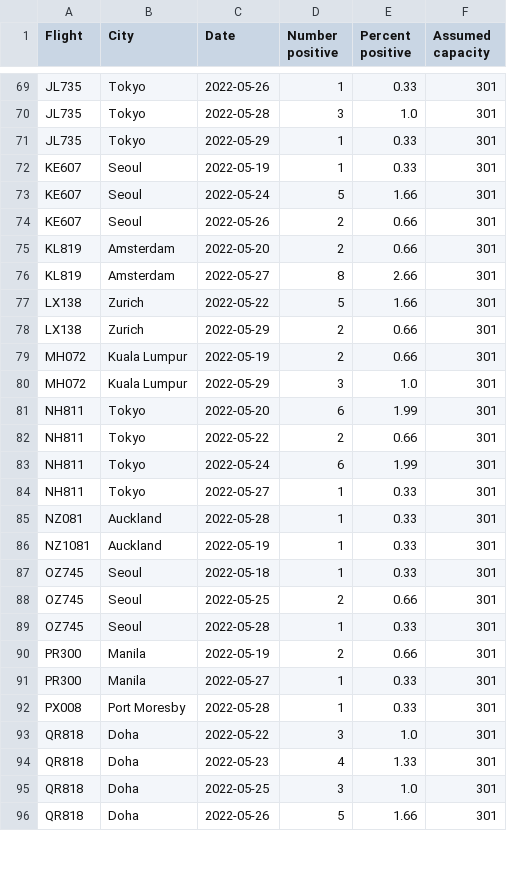
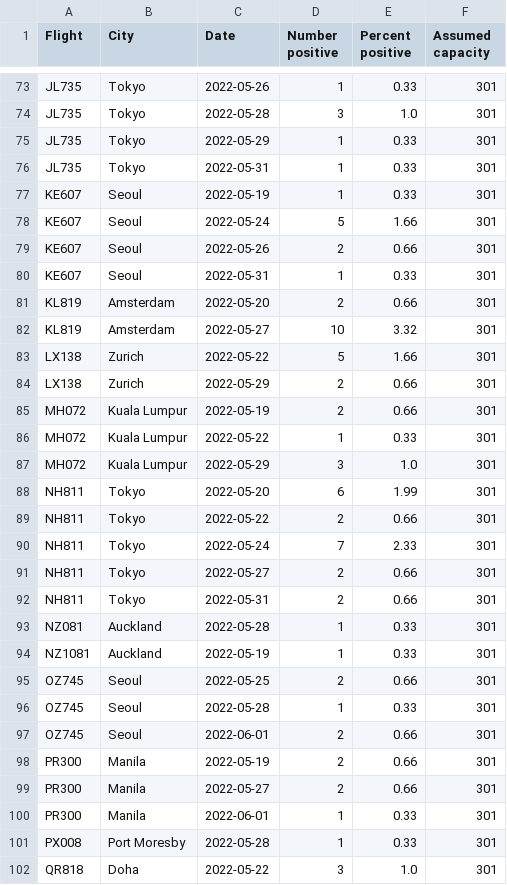
Before and after one commit to adisbladis/hk-flight-data, a CSV file: flights.csv, drawn as a sheet; only a part is shown, gaps mark what is left out; the shorter side is filled out with more unchanged rows; the diff covers the shown part only.

```diff
--- a/flights.csv
+++ b/flights.csv
@@ -71,2 +75,3 @@ JL735,Tokyo,2022-05-28,3,1.0,301
 JL735,Tokyo,2022-05-29,1,0.33,301
+JL735,Tokyo,2022-05-31,1,0.33,301
 KE607,Seoul,2022-05-19,1,0.33,301
@@ -74,4 +79,5 @@ KE607,Seoul,2022-05-24,5,1.66,301
 KE607,Seoul,2022-05-26,2,0.66,301
+KE607,Seoul,2022-05-31,1,0.33,301
 KL819,Amsterdam,2022-05-20,2,0.66,301
-KL819,Amsterdam,2022-05-27,8,2.66,301
+KL819,Amsterdam,2022-05-27,10,3.32,301
 LX138,Zurich,2022-05-22,5,1.66,301
@@ -79,2 +85,3 @@ LX138,Zurich,2022-05-29,2,0.66,301
 MH072,Kuala Lumpur,2022-05-19,2,0.66,301
+MH072,Kuala Lumpur,2022-05-22,1,0.33,301
 MH072,Kuala Lumpur,2022-05-29,3,1.0,301
@@ -82,11 +89,13 @@ NH811,Tokyo,2022-05-20,6,1.99,301
 NH811,Tokyo,2022-05-22,2,0.66,301
-NH811,Tokyo,2022-05-24,6,1.99,301
-NH811,Tokyo,2022-05-27,1,0.33,301
+NH811,Tokyo,2022-05-24,7,2.33,301
+NH811,Tokyo,2022-05-27,2,0.66,301
+NH811,Tokyo,2022-05-31,2,0.66,301
 NZ081,Auckland,2022-05-28,1,0.33,301
 NZ1081,Auckland,2022-05-19,1,0.33,301
-OZ745,Seoul,2022-05-18,1,0.33,301
 OZ745,Seoul,2022-05-25,2,0.66,301
 OZ745,Seoul,2022-05-28,1,0.33,301
+OZ745,Seoul,2022-06-01,2,0.66,301
 PR300,Manila,2022-05-19,2,0.66,301
-PR300,Manila,2022-05-27,1,0.33,301
+PR300,Manila,2022-05-27,2,0.66,301
+PR300,Manila,2022-06-01,1,0.33,301
 PX008,Port Moresby,2022-05-28,1,0.33,301
```
Also changed, not shown: 13 added rows, 5 removed rows and 29 edited cells elsewhere in this file, 1 other file.
